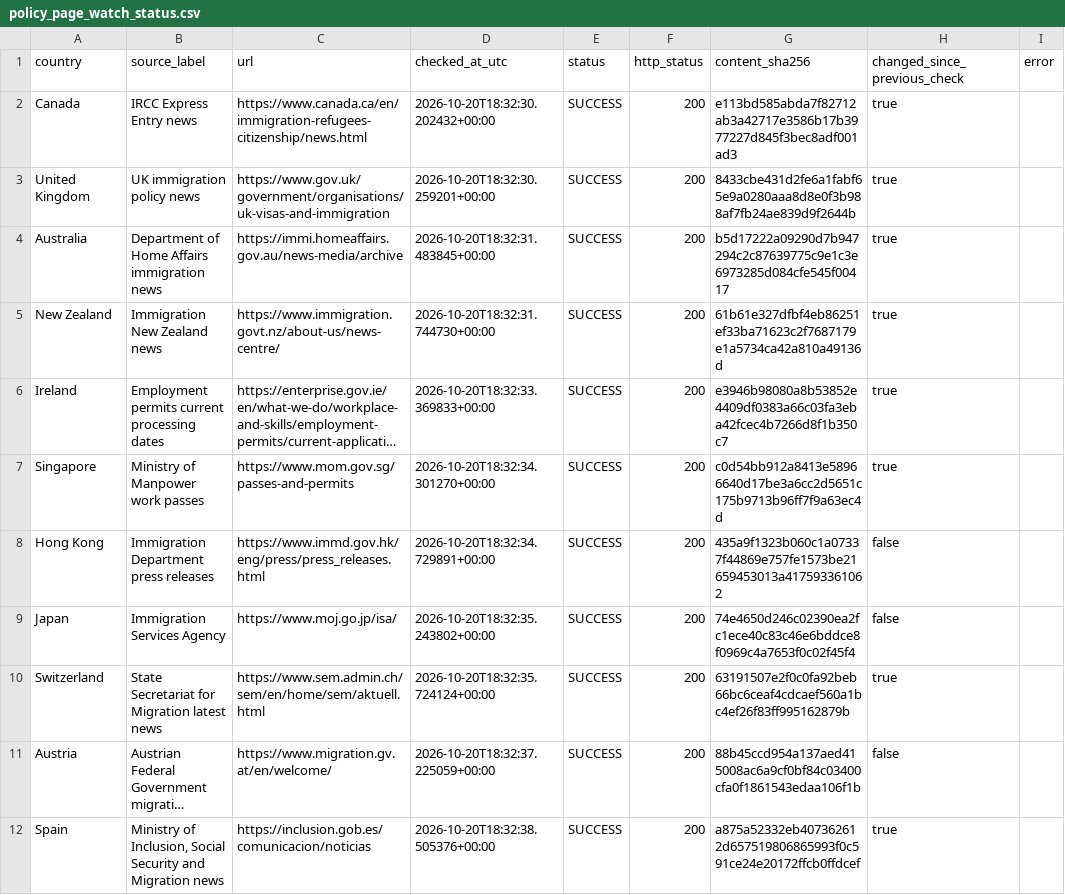
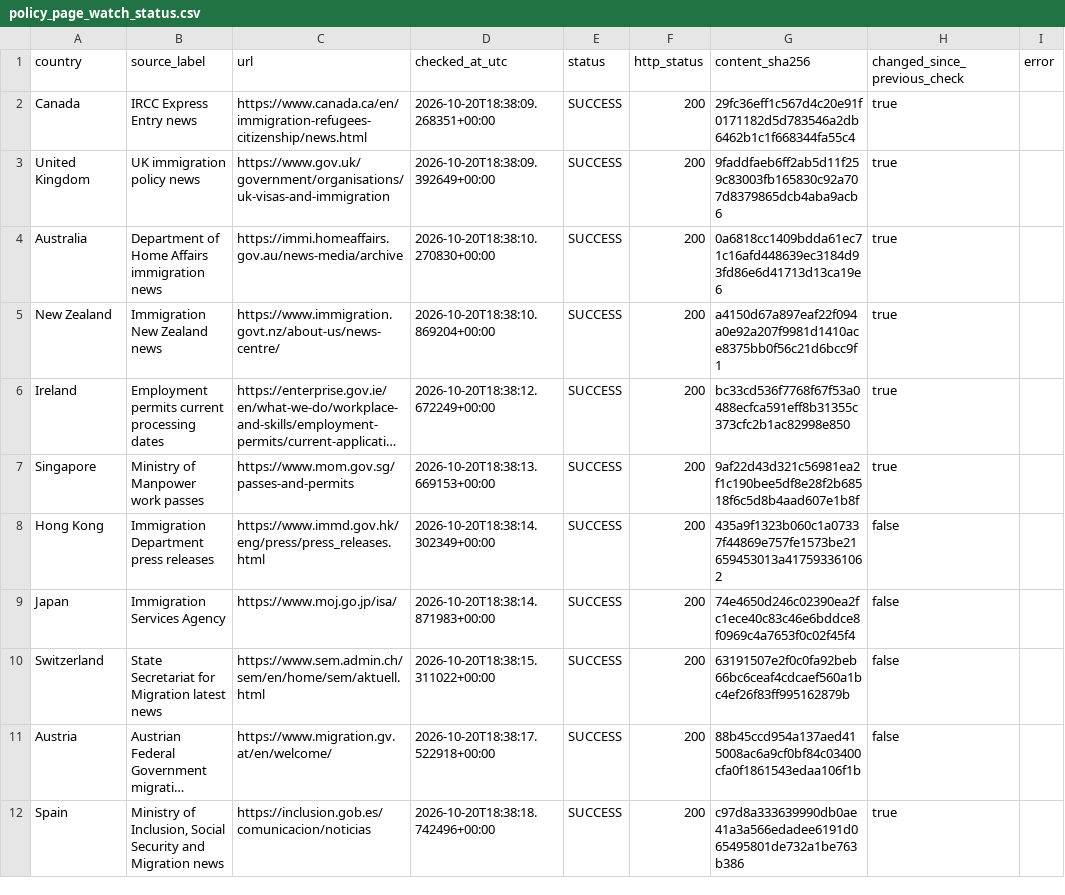
Before and after one commit to schnozenstein/eom-migration-model, a CSV file: metadata/policy_page_watch_status.csv, drawn as a sheet; long unchanged cells end in …; the diff names each change by its address in the sheet, - before the commit and + after, or states it on an @@ line.

```diff
--- a/metadata/policy_page_watch_status.csv
+++ b/metadata/policy_page_watch_status.csv
-D2 (checked_at_utc): 2026-10-20T18:32:30.202432+00:00
+D2 (checked_at_utc): 2026-10-20T18:38:09.268351+00:00
-G2 (content_sha256): e113bd585abda7f82712ab3a42717e3586b17b3977227d845f3bec8adf001ad3
+G2 (content_sha256): 29fc36eff1c567d4c20e91f0171182d5d783546a2db6462b1c1f668344fa55c4
-D3 (checked_at_utc): 2026-10-20T18:32:30.259201+00:00
+D3 (checked_at_utc): 2026-10-20T18:38:09.392649+00:00
-G3 (content_sha256): 8433cbe431d2fe6a1fabf65e9a0280aaa8d8e0f3b988af7fb24ae839d9f2644b
+G3 (content_sha256): 9faddfaeb6ff2ab5d11f259c83003fb165830c92a707d8379865dcb4aba9acb6
-D4 (checked_at_utc): 2026-10-20T18:32:31.483845+00:00
+D4 (checked_at_utc): 2026-10-20T18:38:10.270830+00:00
-G4 (content_sha256): b5d17222a09290d7b947294c2c87639775c9e1c3e6973285d084cfe545f00417
+G4 (content_sha256): 0a6818cc1409bdda61ec71c16afd448639ec3184d93fd86e6d41713d13ca19e6
-D5 (checked_at_utc): 2026-10-20T18:32:31.744730+00:00
+D5 (checked_at_utc): 2026-10-20T18:38:10.869204+00:00
-G5 (content_sha256): 61b61e327dfbf4eb86251ef33ba71623c2f7687179e1a5734ca42a810a49136d
+G5 (content_sha256): a4150d67a897eaf22f094a0e92a207f9981d1410ace8375bb0f56c21d6bcc9f1
-D6 (checked_at_utc): 2026-10-20T18:32:33.369833+00:00
+D6 (checked_at_utc): 2026-10-20T18:38:12.672249+00:00
-G6 (content_sha256): e3946b98080a8b53852e4409df0383a66c03fa3eba42fcec4b7266d8f1b350c7
+G6 (content_sha256): bc33cd536f7768f67f53a0488ecfca591eff8b31355c373cfc2b1ac82998e850
-D7 (checked_at_utc): 2026-10-20T18:32:34.301270+00:00
+D7 (checked_at_utc): 2026-10-20T18:38:13.669153+00:00
-G7 (content_sha256): c0d54bb912a8413e58966640d17be3a6cc2d5651c175b9713b96ff7f9a63ec4d
+G7 (content_sha256): 9af22d43d321c56981ea2f1c190bee5df8e28f2b68518f6c5d8b4aad607e1b8f
-D8 (checked_at_utc): 2026-10-20T18:32:34.729891+00:00
+D8 (checked_at_utc): 2026-10-20T18:38:14.302349+00:00
-D9 (checked_at_utc): 2026-10-20T18:32:35.243802+00:00
+D9 (checked_at_utc): 2026-10-20T18:38:14.871983+00:00
-D10 (checked_at_utc): 2026-10-20T18:32:35.724124+00:00
+D10 (checked_at_utc): 2026-10-20T18:38:15.311022+00:00
-H10 (changed_since_previous_check): true
+H10 (changed_since_previous_check): false
-D11 (checked_at_utc): 2026-10-20T18:32:37.225059+00:00
+D11 (checked_at_utc): 2026-10-20T18:38:17.522918+00:00
-D12 (checked_at_utc): 2026-10-20T18:32:38.505376+00:00
+D12 (checked_at_utc): 2026-10-20T18:38:18.742496+00:00
-G12 (content_sha256): a875a52332eb407362612d657519806865993f0c591ce24e20172ffcb0ffdcef
+G12 (content_sha256): c97d8a333639990db0ae41a3a566edadee6191d065495801de732a1be763b386
```
Also changed, not shown: data/raw/brazil_world_bank_macro.csv, data/raw/eurostat_migration_flows.csv, 18 other files.
